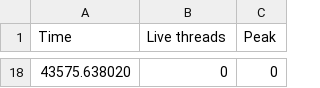
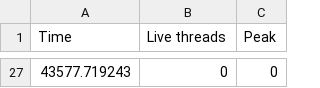
Before and after one commit to israaar/midas, a CSV file: examples/broadcast/simple/test_data/broadcast_simple_thread_data.csv, drawn as a sheet; only a part is shown, gaps mark what is left out; the diff covers the shown part only.

```diff
--- a/examples/broadcast/simple/test_data/broadcast_simple_thread_data.csv
+++ b/examples/broadcast/simple/test_data/broadcast_simple_thread_data.csv
@@ -18 +27 @@ Time,Live threads,Peak
-43575.638020,0,0
+43577.719243,0,0
```
Also changed, not shown: 25 added rows and 16 removed rows elsewhere in this file, examples/broadcast/simple/test_data/broadcast_simple_cpu_data.csv, 7 other files.
